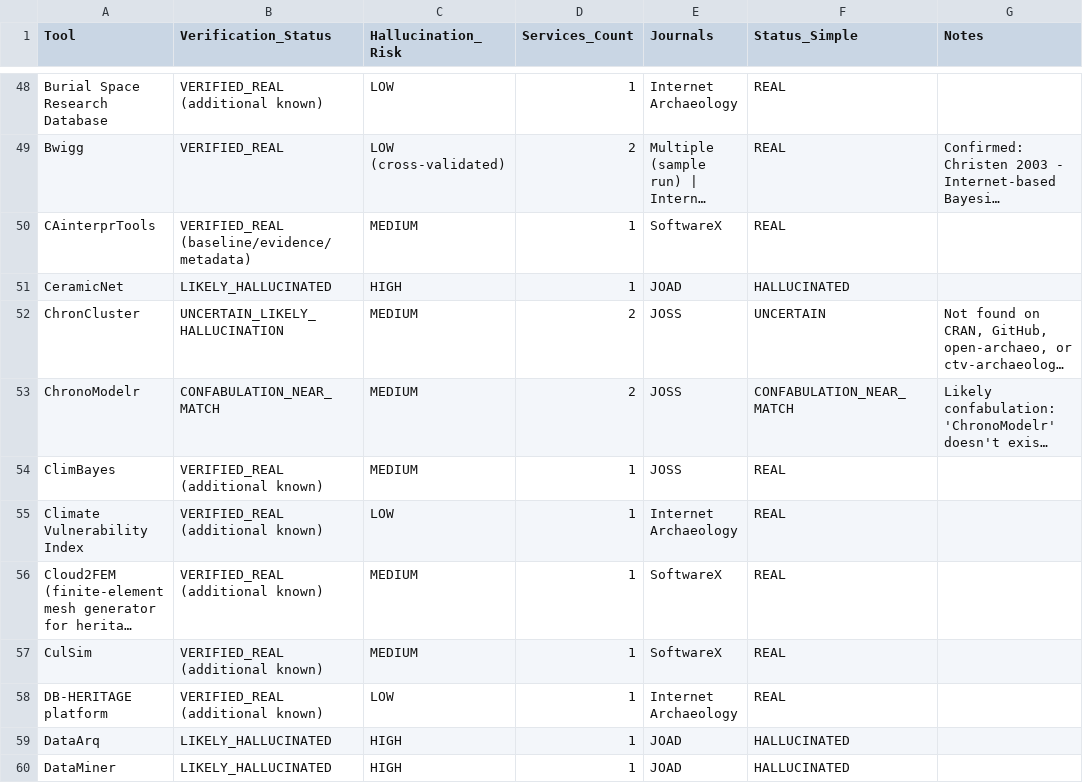
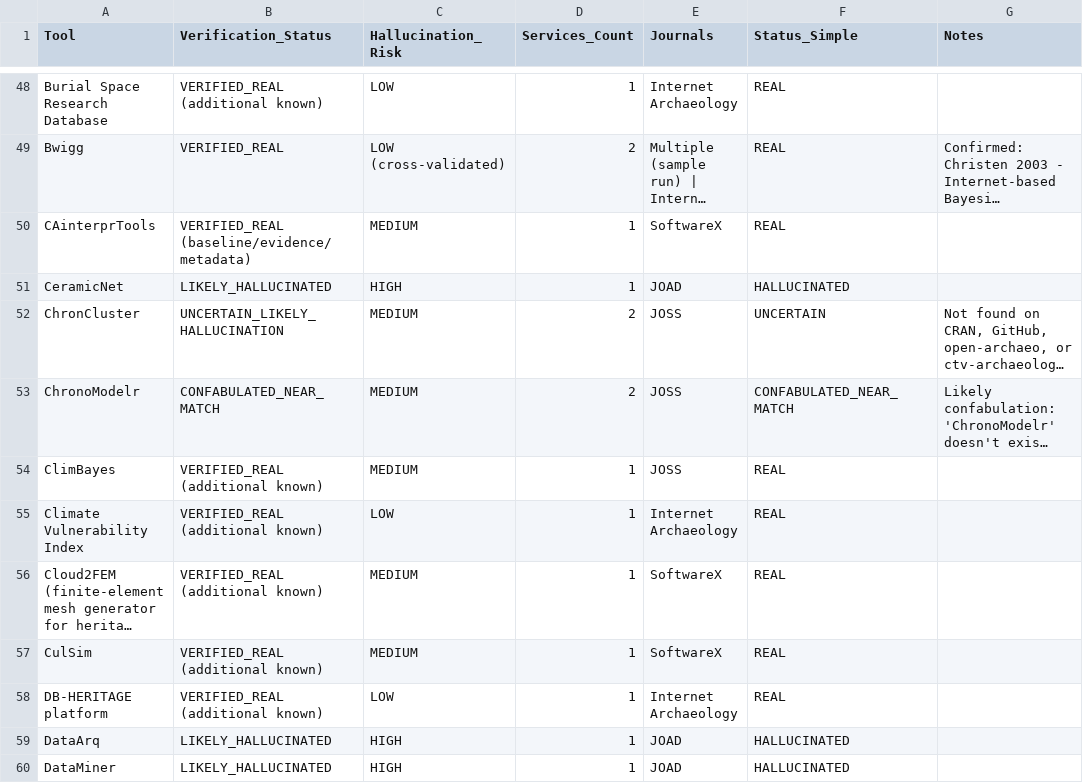
Before and after one commit to saross/theseus-ship, a CSV file: llm-absence-judgement/docs/handover/tool_verification_status_final.csv, drawn as a sheet; only a part is shown, gaps mark what is left out; long unchanged cells end in …; the diff names each change by its address in the sheet, - before the commit and + after, or states it on an @@ line.

```diff
--- a/llm-absence-judgement/docs/handover/tool_verification_status_final.csv
+++ b/llm-absence-judgement/docs/handover/tool_verification_status_final.csv
-B53 (Verification_Status): CONFABULATION_NEAR_MATCH
+B53 (Verification_Status): CONFABULATED_NEAR_MATCH
-F53 (Status_Simple): CONFABULATION_NEAR_MATCH
+F53 (Status_Simple): CONFABULATED_NEAR_MATCH
```
Also changed, not shown: llm-absence-judgement/results-tools/tool-discovery-granular.csv, llm-absence-judgement/results-tools/tool-discovery-summary.csv, 9 other files.
